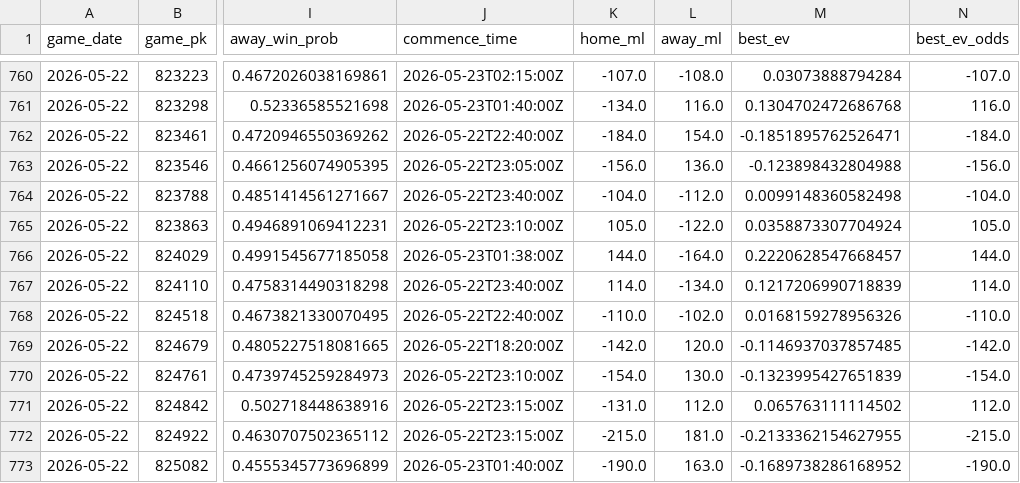
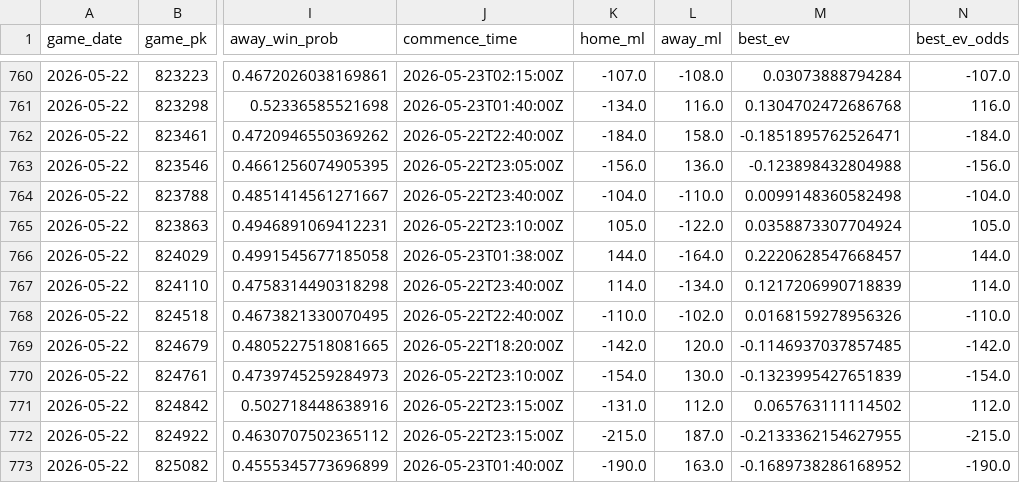
Before and after one commit to tyler-janak/TheBullpenBet, a CSV file: 2026_picks_accuracy.csv, drawn as a sheet; only a part is shown, gaps mark what is left out; the diff names each change by its address in the sheet, - before the commit and + after, or states it on an @@ line.

```diff
--- a/2026_picks_accuracy.csv
+++ b/2026_picks_accuracy.csv
-L762 (away_ml): 154.0
+L762 (away_ml): 158.0
-L764 (away_ml): -112.0
+L764 (away_ml): -110.0
-L772 (away_ml): 181.0
+L772 (away_ml): 187.0
```
Also changed, not shown: models/hitter_metrics.csv, models/pitcher_metrics.csv, 5 other files.
